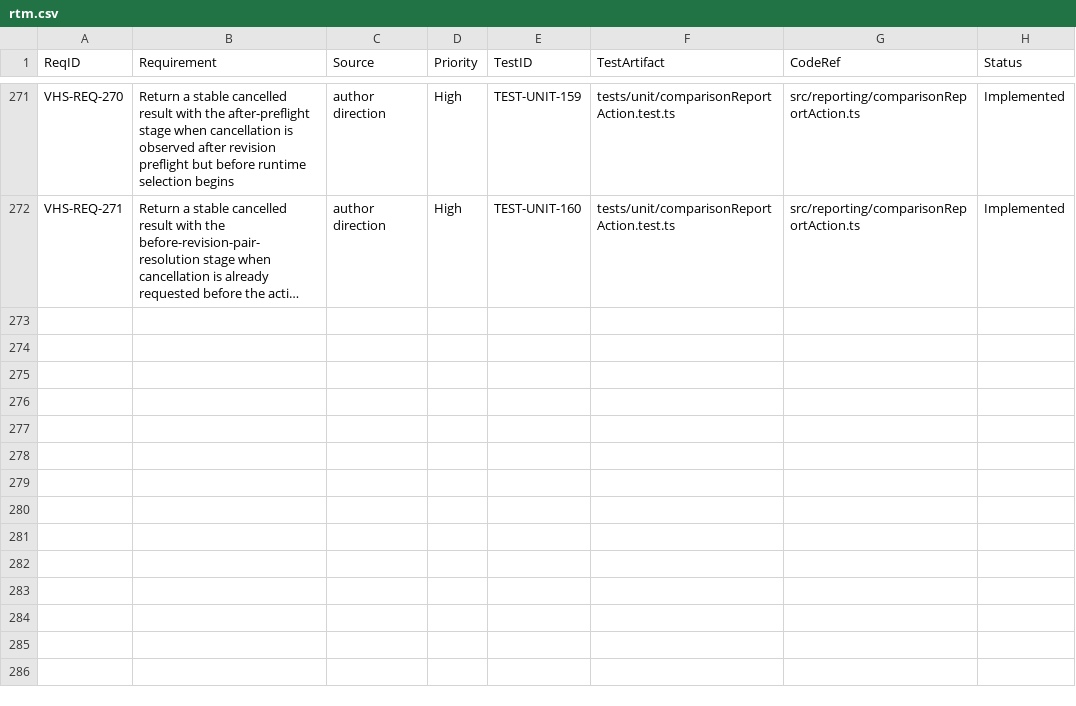
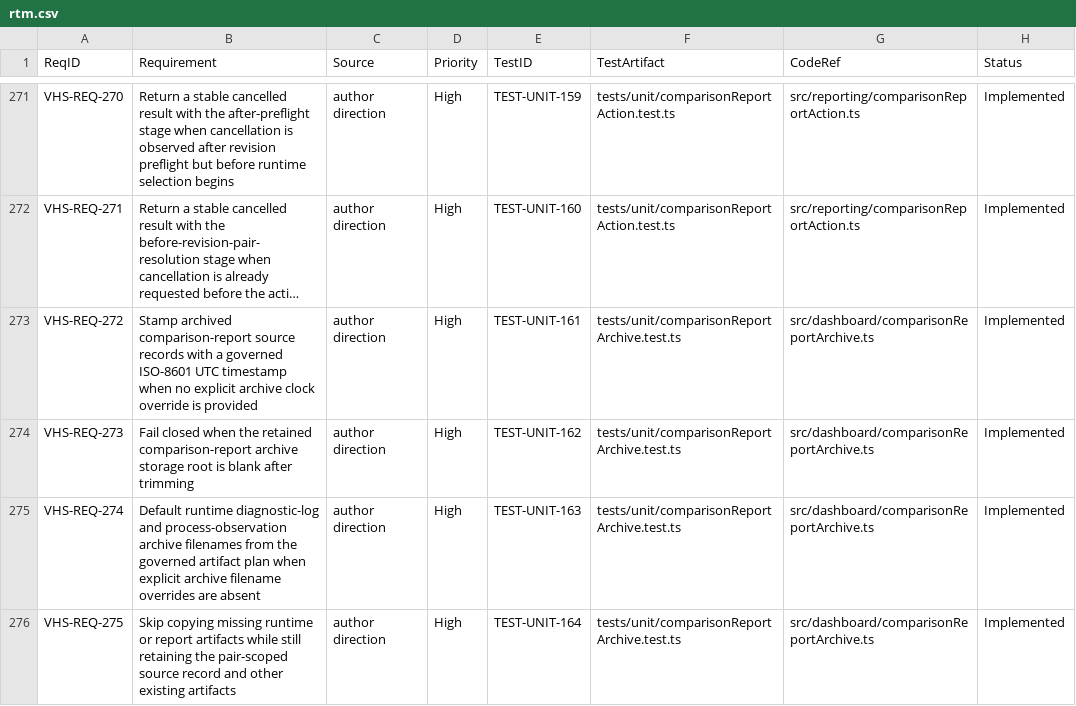
Before and after one commit to LabVIEW-Community-CI-CD/vi-history-suite, a CSV file: docs/requirements/rtm.csv, drawn as a sheet; only a part is shown, gaps mark what is left out; long unchanged cells end in …; the diff names each change by its address in the sheet, - before the commit and + after, or states it on an @@ line.

Commit message:
test: govern archive planner defaults

```diff
--- a/docs/requirements/rtm.csv
+++ b/docs/requirements/rtm.csv
+row 273: VHS-REQ-272 | Stamp archived comparison-report source records with a governed ISO-8601 UTC timestamp when no explicit archive clock override is provided | author direction | High | TEST-UNIT-161 | tests/unit/comparisonReportArchive.test.ts | src/dashboard/comparisonReportArchive.ts | Implemented
+row 274: VHS-REQ-273 | Fail closed when the retained comparison-report archive storage root is blank after trimming | author direction | High | TEST-UNIT-162 | tests/unit/comparisonReportArchive.test.ts | src/dashboard/comparisonReportArchive.ts | Implemented
+row 275: VHS-REQ-274 | Default runtime diagnostic-log and process-observation archive filenames from the governed artifact plan when explicit archive filename overrides are absent | author direction | High | TEST-UNIT-163 | tests/unit/comparisonReportArchive.test.ts | src/dashboard/comparisonReportArchive.ts | Implemented
+row 276: VHS-REQ-275 | Skip copying missing runtime or report artifacts while still retaining the pair-scoped source record and other existing artifacts | author direction | High | TEST-UNIT-164 | tests/unit/comparisonReportArchive.test.ts | src/dashboard/comparisonReportArchive.ts | Implemented
```
Also changed, not shown: 3 other files.
